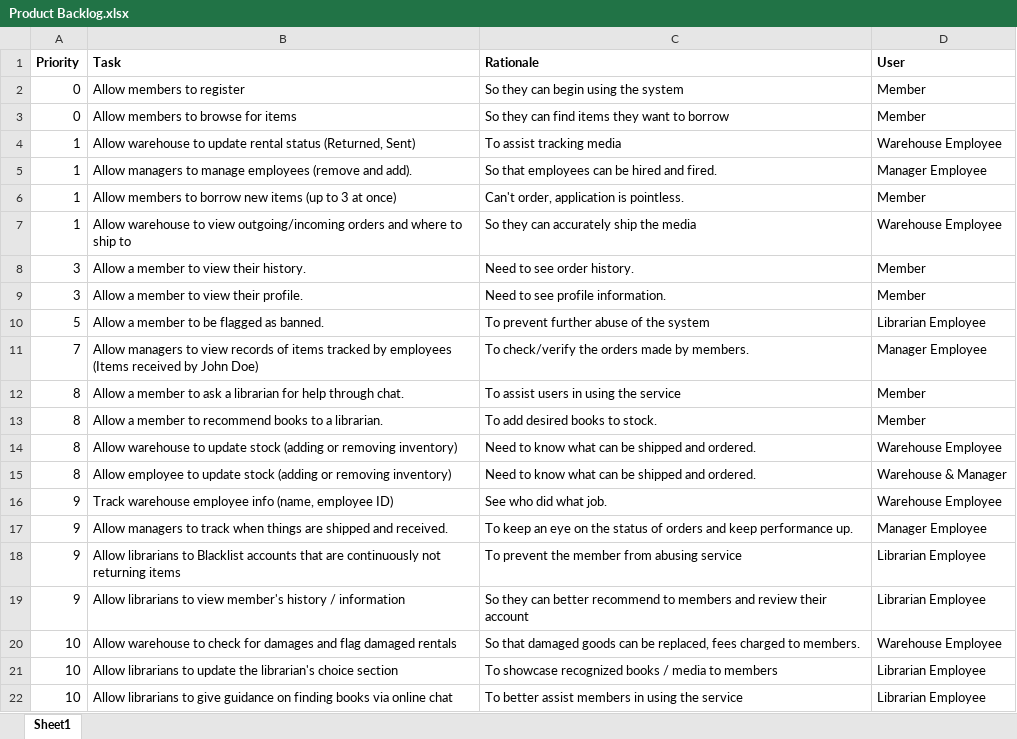
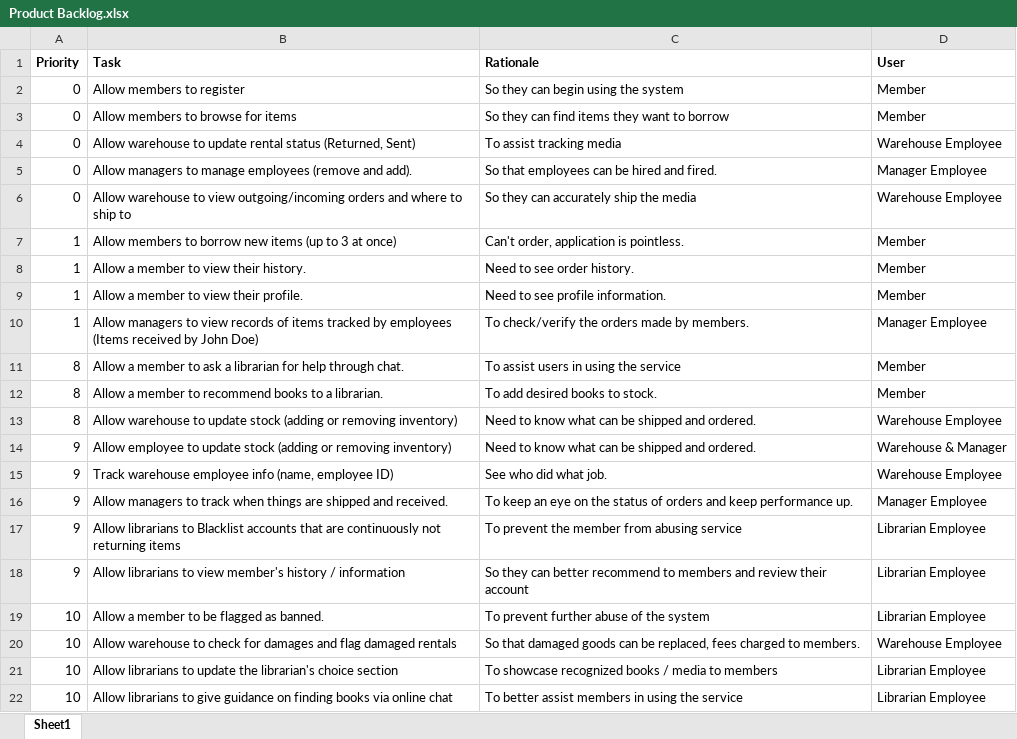
Before and after one commit to BrandonEugeneWalker/CapstoneProject, an Excel workbook: sprints/Product Backlog.xlsx, sheet Sheet1, drawn as a sheet; values as stored, in another font and other column widths than the file's, no borders; charts and pictures not drawn; removed rows and columns are numbered as before the commit, all else as after; the diff names each change by its address in the sheet, - before the commit and + after, or states it on an @@ line.

Commit message:
Updating documentation
-Sprint 3 Backlog created and divying up proposed tasks
-- Added a difficulty column to assist in prioritizing and planning
-Product Backlog updated from Sprint 2 feedback

```diff
--- a/sprints/Product Backlog.xlsx (sheet Sheet1)
+++ b/sprints/Product Backlog.xlsx (sheet Sheet1)
-A4:A5 (Priority): 1
+A4:A5 (Priority): 0
+row 6: 0 | Allow warehouse to view outgoing/incoming orders and where to ship to | So they can accurately ship the media | Warehouse Employee
-row 7: 1 | Allow warehouse to view outgoing/incoming orders and where to ship to | So they can accurately ship the media | Warehouse Employee
-A8:A9 (Priority): 3
+A8:A9 (Priority): 1
-row 10: 5 | Allow a member to be flagged as banned. | To prevent further abuse of the system | Librarian Employee
-A10 (Priority): 7
+A10 (Priority): 1
-A14 (Priority): 8
+A14 (Priority): 9
+row 19: 10 | Allow a member to be flagged as banned. | To prevent further abuse of the system | Librarian Employee
```
Also changed, not shown: charts or pictures, 2 other files.
